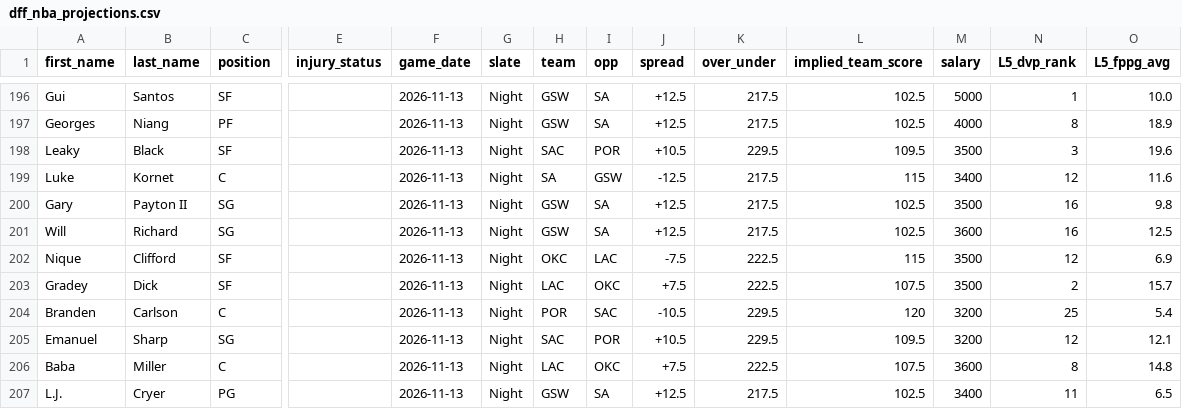
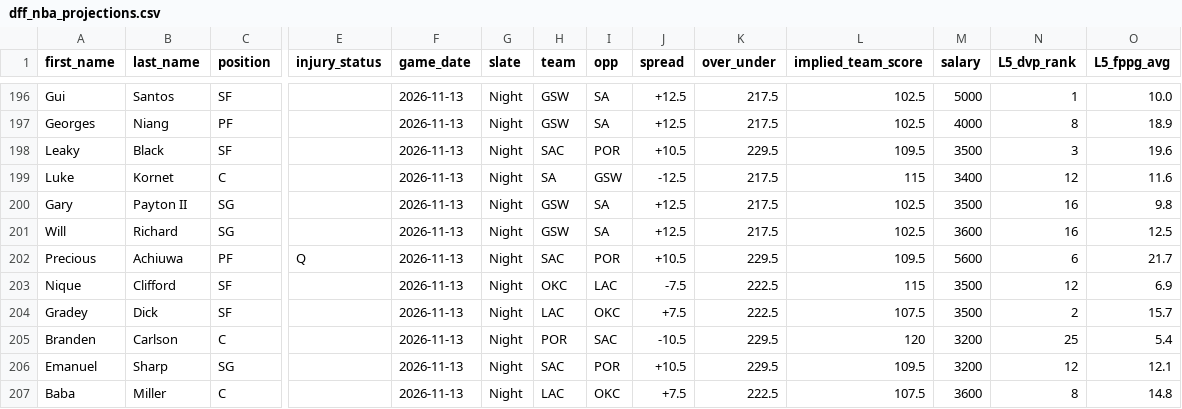
Before and after one commit to marchyyyy/stamped, a CSV file: data/dff_nba_projections.csv, drawn as a sheet; only a part is shown, gaps mark what is left out; the shorter side is filled out with more unchanged rows; rows hold the shown columns only; the diff names each change by its address in the sheet, - before the commit and + after, or states it on an @@ line.

Commit message:
DFF NBA projections refresh (220 players, 2026-11-13 5:50 PM ET)

```diff
--- a/data/dff_nba_projections.csv
+++ b/data/dff_nba_projections.csv
+row 202: Precious | Achiuwa | PF | Q | 2026-11-13 | Night | SAC | POR | +10.5 | 229.5 | 109.5 | 5600 | 6 | 21.7
```
